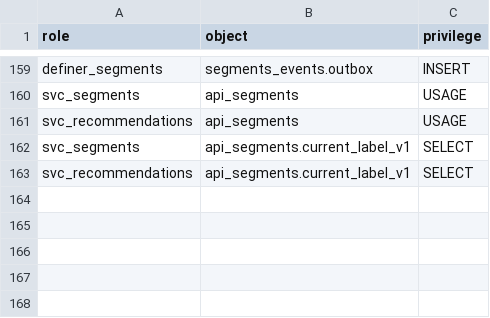
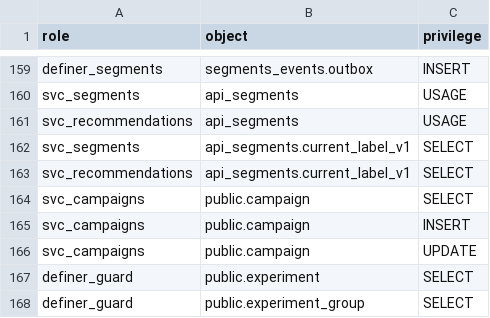
Before and after one commit to Equipo-03-Proyecto10/retail-segmentation, a CSV file: contracts/db/grants.csv, drawn as a sheet; only a part is shown, gaps mark what is left out; the diff names each change by its address in the sheet, - before the commit and + after, or states it on an @@ line.

Commit message:
build(campaigns): scaffold campaigns-service and add the campaigns boundary section (#481)
compose.yaml, nginx/campaigns.conf and the Dockerfile rendered by
deploy/templates/service/render.py (port 5014, 160 MB, 0.5 CPU, one gunicorn
worker with four threads), VERSION 0.1.0 and kit-py v0.1.6 pinned in uv.lock.
The campaigns section of sql/01_schema.sql adds trg_campaign_activation_guard
(E-13, RN-24) and the svc_campaigns grants on public.campaign; grants.csv
follows. The golden cases record each place the service answers with a code
where the web has a message.

```diff
--- a/contracts/db/grants.csv
+++ b/contracts/db/grants.csv
+row 164: svc_campaigns | public.campaign | SELECT
+row 165: svc_campaigns | public.campaign | INSERT
+row 166: svc_campaigns | public.campaign | UPDATE
+row 167: definer_guard | public.experiment | SELECT
+row 168: definer_guard | public.experiment_group | SELECT
```
Also changed, not shown: 9 other files.
